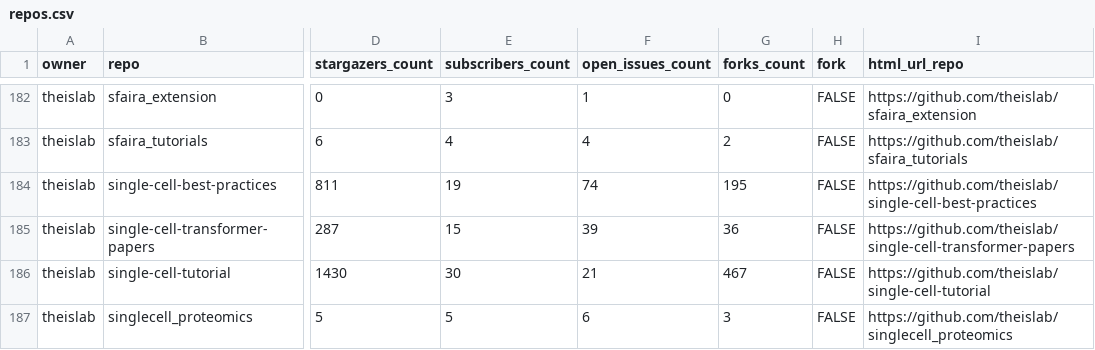
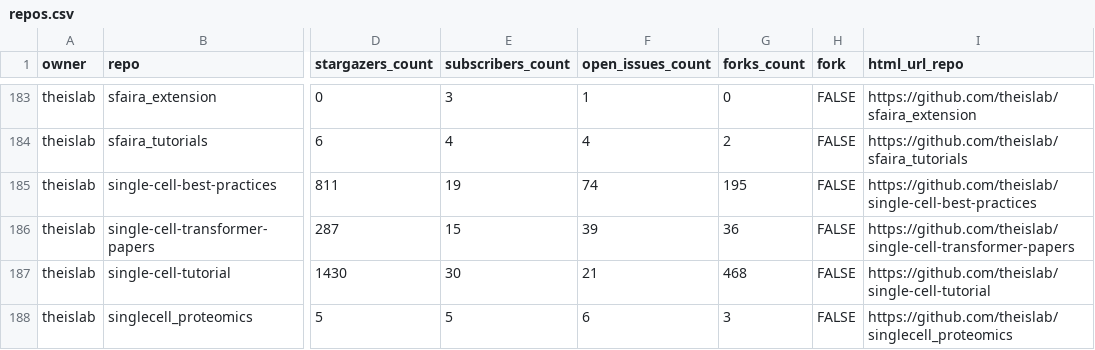
Before and after one commit to theislab/gh-dashboard, a CSV file: repos.csv, drawn as a sheet; only a part is shown, gaps mark what is left out; addresses are those after the commit; the diff covers the shown part only; the diff names each change by its address in the sheet, - before the commit and + after, or states it on an @@ line.

```diff
--- a/repos.csv
+++ b/repos.csv
-G187 (forks_count): 467
+G187 (forks_count): 468
```
Also changed, not shown: 1 added row and 24 edited cells elsewhere in this file, 2 other files.
